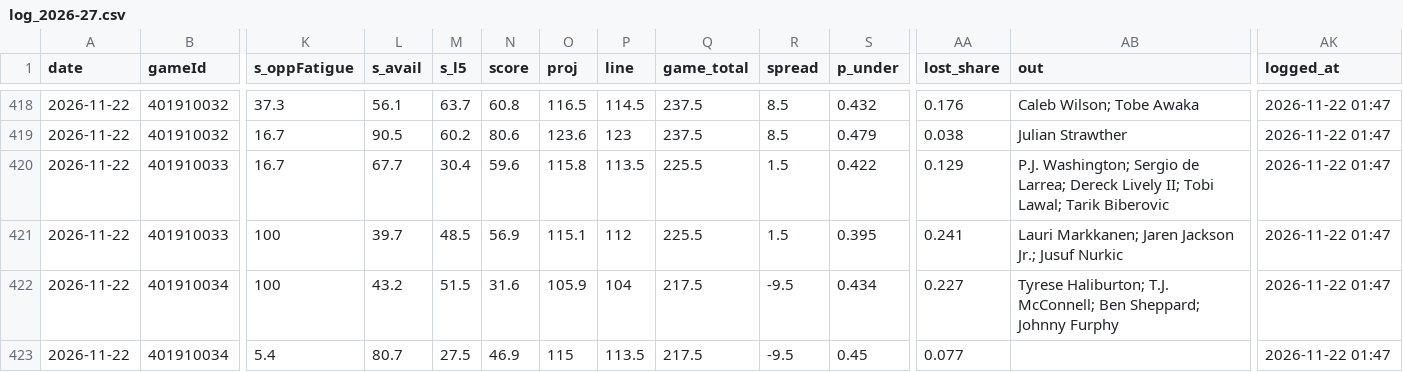
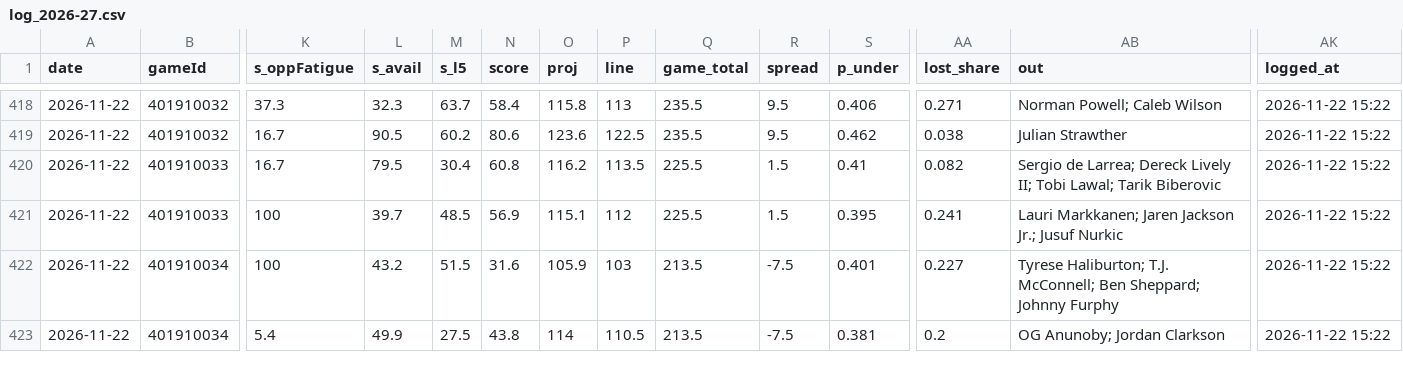
Before and after one commit to Johnbrick123/nba-unders, a CSV file: monitor/log_2026-27.csv, drawn as a sheet; only a part is shown, gaps mark what is left out; the diff covers the shown part only; the diff names each change by its address in the sheet, - before the commit and + after, or states it on an @@ line.

```diff
--- a/monitor/log_2026-27.csv
+++ b/monitor/log_2026-27.csv
-L418 (s_avail): 56.1
+L418 (s_avail): 32.3
-N418 (score): 60.8
+N418 (score): 58.4
-O418 (proj): 116.5
+O418 (proj): 115.8
-P418 (line): 114.5
+P418 (line): 113
-Q418:Q419 (game_total): 237.5
+Q418:Q419 (game_total): 235.5
-R418:R419 (spread): 8.5
+R418:R419 (spread): 9.5
-S418 (p_under): 0.432
+S418 (p_under): 0.406
-AA418 (lost_share): 0.176
+AA418 (lost_share): 0.271
-AB418 (out): Caleb Wilson; Tobe Awaka
+AB418 (out): Norman Powell; Caleb Wilson
-AK418:AK423 (logged_at): 2026-11-22 01:47
+AK418:AK423 (logged_at): 2026-11-22 15:22
-P419 (line): 123
+P419 (line): 122.5
-S419 (p_under): 0.479
+S419 (p_under): 0.462
-L420 (s_avail): 67.7
+L420 (s_avail): 79.5
-N420 (score): 59.6
+N420 (score): 60.8
-O420 (proj): 115.8
+O420 (proj): 116.2
-S420 (p_under): 0.422
+S420 (p_under): 0.41
-AA420 (lost_share): 0.129
+AA420 (lost_share): 0.082
-AB420 (out): P.J. Washington; Sergio de…
+AB420 (out): Sergio de…
-P422 (line): 104
+P422 (line): 103
-Q422:Q423 (game_total): 217.5
+Q422:Q423 (game_total): 213.5
-R422:R423 (spread): -9.5
+R422:R423 (spread): -7.5
-S422 (p_under): 0.434
+S422 (p_under): 0.401
-L423 (s_avail): 80.7
+L423 (s_avail): 49.9
-N423 (score): 46.9
+N423 (score): 43.8
-O423 (proj): 115
+O423 (proj): 114
-P423 (line): 113.5
+P423 (line): 110.5
-S423 (p_under): 0.45
+S423 (p_under): 0.381
-AA423 (lost_share): 0.077
+AA423 (lost_share): 0.2
-AB423 (out): (empty)
+AB423 (out): OG Anunoby; Jordan Clarkson
```
Also changed, not shown: 55 edited cells elsewhere in this file, 4 other files.
